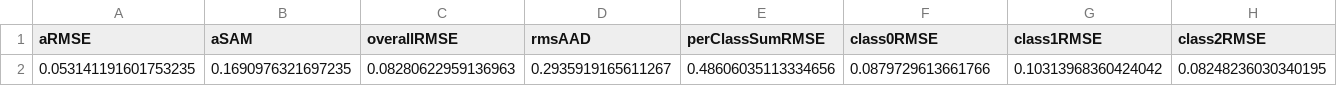
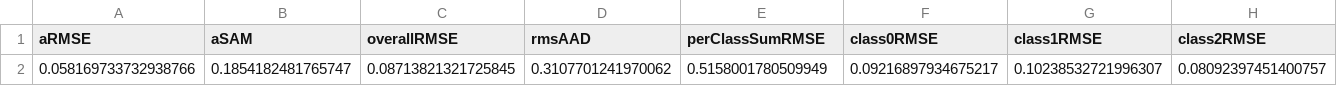
Before and after one commit to ESA-PhiLab/hypernet, a CSV file: examples/unmixing_results/cube-based-dcae/inference_metrics.csv, drawn as a sheet; only a part is shown; removed rows and columns are numbered as before the commit, all else as after; rows hold the shown columns only; the diff names each change by its address in the sheet, - before the commit and + after, or states it on an @@ line.

```diff
--- a/examples/unmixing_results/cube-based-dcae/inference_metrics.csv
+++ b/examples/unmixing_results/cube-based-dcae/inference_metrics.csv
-row 2: 0.053141191601753235 | 0.1690976321697235 | 0.08280622959136963 | 0.2935919165611267 | 0.48606035113334656 | 0.0879729613661766 | 0.10313968360424042 | 0.08248236030340195
+row 2: 0.058169733732938766 | 0.1854182481765747 | 0.08713821321725845 | 0.3107701241970062 | 0.5158001780509949 | 0.09216897934675217 | 0.10238532721996307 | 0.08092397451400757
```
Also changed, not shown: examples/unmixing_results/cube-based-dcae/training_metrics.csv, examples/unmixing_results/pixel-based-cnn/inference_metrics.csv, 4 other files.
